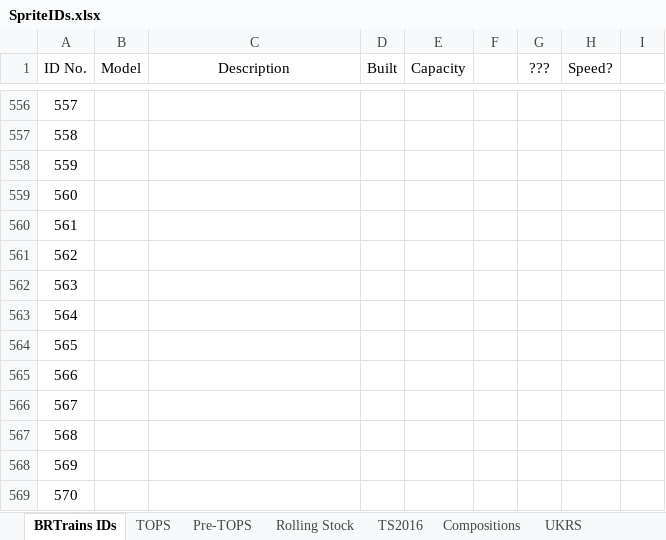
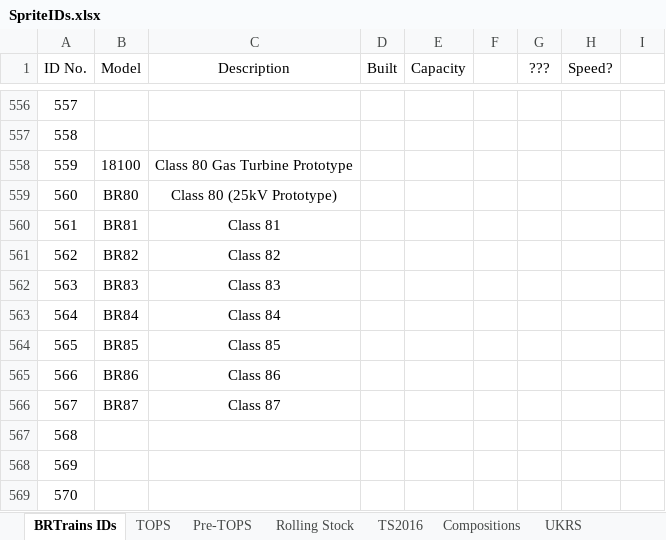
Before and after one commit to BRTrains/BRTrains2, an Excel workbook: docs/SpriteIDs.xlsx, sheet BRTrains IDs, drawn as a sheet; only a part is shown, gaps mark what is left out; values as stored, in another font and other column widths than the file's, no borders; the diff names each change by its address in the sheet, - before the commit and + after, or states it on an @@ line.

Commit message:
Update SpriteIDs.xlsx

```diff
--- a/docs/SpriteIDs.xlsx (sheet BRTrains IDs)
+++ b/docs/SpriteIDs.xlsx (sheet BRTrains IDs)
-B558 (Model): (empty)
+B558 (Model): 18100
-C558 (Description): (empty)
+C558 (Description): Class 80 Gas Turbine Prototype
-B559 (Model): (empty)
+B559 (Model): BR80
-C559 (Description): (empty)
+C559 (Description): Class 80 (25kV Prototype)
-B560 (Model): (empty)
+B560 (Model): BR81
-C560 (Description): (empty)
+C560 (Description): Class 81
-B561 (Model): (empty)
+B561 (Model): BR82
-C561 (Description): (empty)
+C561 (Description): Class 82
-B562 (Model): (empty)
+B562 (Model): BR83
-C562 (Description): (empty)
+C562 (Description): Class 83
-B563 (Model): (empty)
+B563 (Model): BR84
-C563 (Description): (empty)
+C563 (Description): Class 84
-B564 (Model): (empty)
+B564 (Model): BR85
-C564 (Description): (empty)
+C564 (Description): Class 85
-B565 (Model): (empty)
+B565 (Model): BR86
-C565 (Description): (empty)
+C565 (Description): Class 86
-B566 (Model): (empty)
+B566 (Model): BR87
-C566 (Description): (empty)
+C566 (Description): Class 87
```
